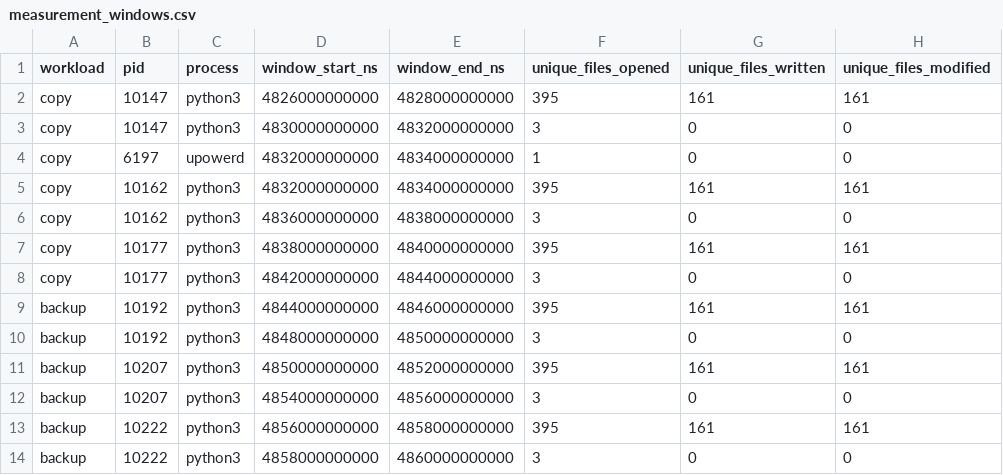
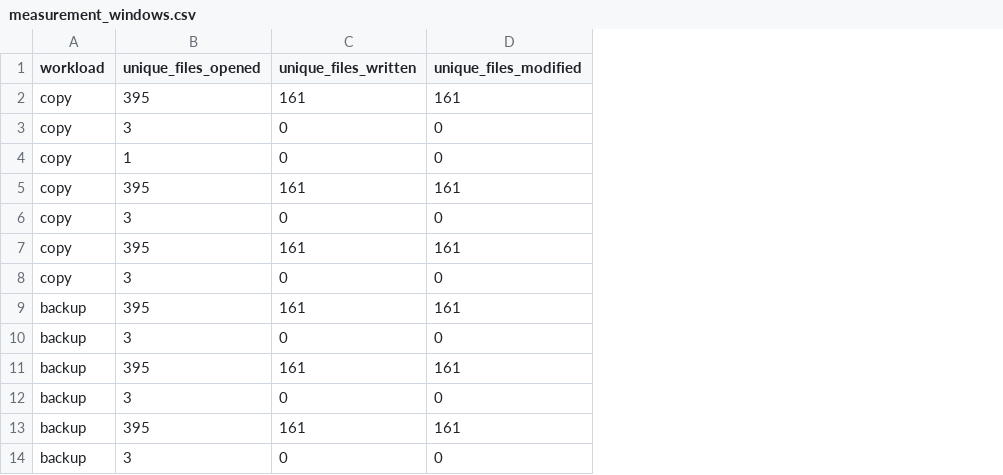
Before and after one commit to Surajgore007/ebpf, a CSV file: ebpf-lsm-shield/experiments/measurement_windows.csv, drawn as a sheet; only a part is shown; the diff names each change by its address in the sheet, - before the commit and + after, or states it on an @@ line.

```diff
--- a/ebpf-lsm-shield/experiments/measurement_windows.csv
+++ b/ebpf-lsm-shield/experiments/measurement_windows.csv
-column B (pid), rows 2-14: 10147 | 10147 | 6197 | 10162 | 10162 | 10177 | 10177 | 10192 | 10192 | 10207 | 10207 | 10222 | 10222
-column C (process), rows 2-14: python3 | python3 | upowerd | python3 | python3 | python3 | python3 | python3 | python3 | python3 | python3 | python3 | python3
-column D (window_start_ns), rows 2-14: 4826000000000 | 4830000000000 | 4832000000000 | 4832000000000 | 4836000000000 | 4838000000000 | 4842000000000 | 4844000000000 | 4848000000000 | 4850000000000 | 4854000000000 | 4856000000000 | 4858000000000
-column E (window_end_ns), rows 2-14: 4828000000000 | 4832000000000 | 4834000000000 | 4834000000000 | 4838000000000 | 4840000000000 | 4844000000000 | 4846000000000 | 4850000000000 | 4852000000000 | 4856000000000 | 4858000000000 | 4860000000000
```
Also changed, not shown: ebpf-lsm-shield/experiments/measurement_comparison.csv, ebpf-lsm-shield/experiments/measurement_comparison_primary.csv, 5 other files.
